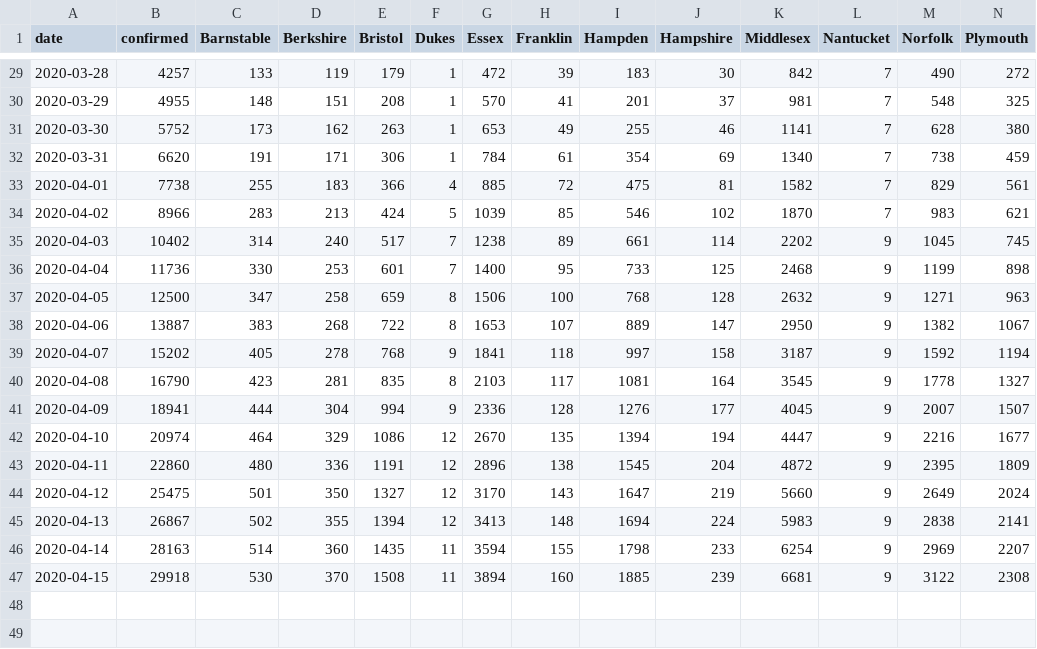
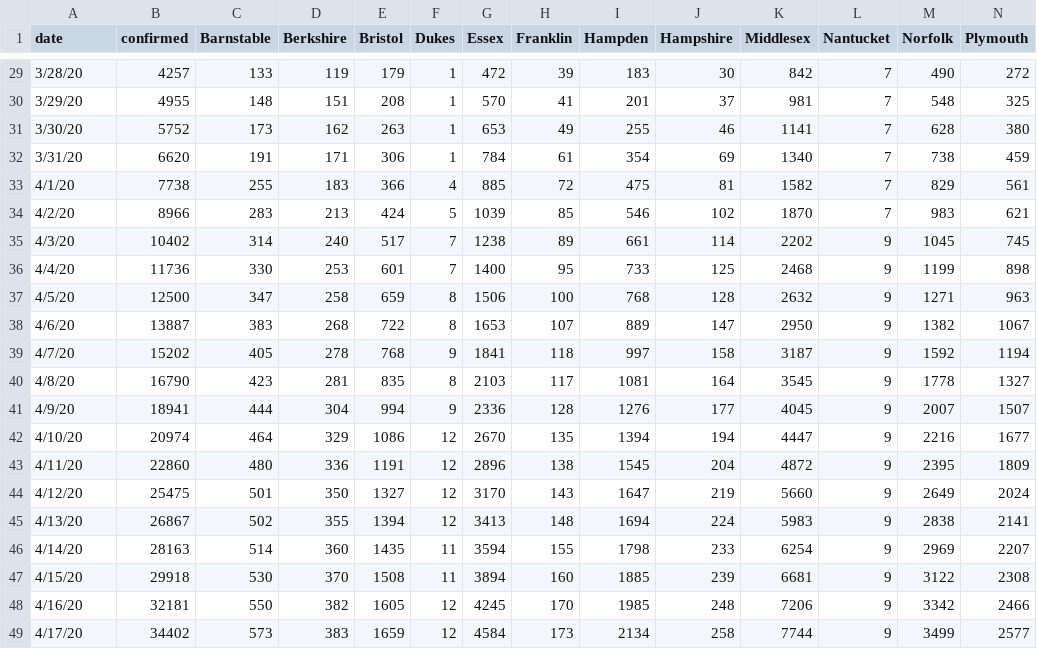
Before and after one commit to b-lev/massachusetts-covid19-report-archive, a CSV file: MA-stats.csv, drawn as a sheet; only a part is shown, gaps mark what is left out; rows hold the shown columns only; the diff covers the shown part only; the diff names each change by its address in the sheet, - before the commit and + after, or states it on an @@ line.

```diff
--- a/MA-stats.csv
+++ b/MA-stats.csv
-A29 (date): 2020-03-28
+A29 (date): 3/28/20
-A30 (date): 2020-03-29
+A30 (date): 3/29/20
-A31 (date): 2020-03-30
+A31 (date): 3/30/20
-A32 (date): 2020-03-31
+A32 (date): 3/31/20
-A33 (date): 2020-04-01
+A33 (date): 4/1/20
-A34 (date): 2020-04-02
+A34 (date): 4/2/20
-A35 (date): 2020-04-03
+A35 (date): 4/3/20
-A36 (date): 2020-04-04
+A36 (date): 4/4/20
-A37 (date): 2020-04-05
+A37 (date): 4/5/20
-A38 (date): 2020-04-06
+A38 (date): 4/6/20
-A39 (date): 2020-04-07
+A39 (date): 4/7/20
-A40 (date): 2020-04-08
+A40 (date): 4/8/20
-A41 (date): 2020-04-09
+A41 (date): 4/9/20
-A42 (date): 2020-04-10
+A42 (date): 4/10/20
-A43 (date): 2020-04-11
+A43 (date): 4/11/20
-A44 (date): 2020-04-12
+A44 (date): 4/12/20
-A45 (date): 2020-04-13
+A45 (date): 4/13/20
-A46 (date): 2020-04-14
+A46 (date): 4/14/20
-A47 (date): 2020-04-15
+A47 (date): 4/15/20
+row 48: 4/16/20 | 32181 | 550 | 382 | 1605 | 12 | 4245 | 170 | 1985 | 248 | 7206 | 9 | 3342 | 2466
+row 49: 4/17/20 | 34402 | 573 | 383 | 1659 | 12 | 4584 | 173 | 2134 | 258 | 7744 | 9 | 3499 | 2577
```
Also changed, not shown: 27 edited cells elsewhere in this file.
